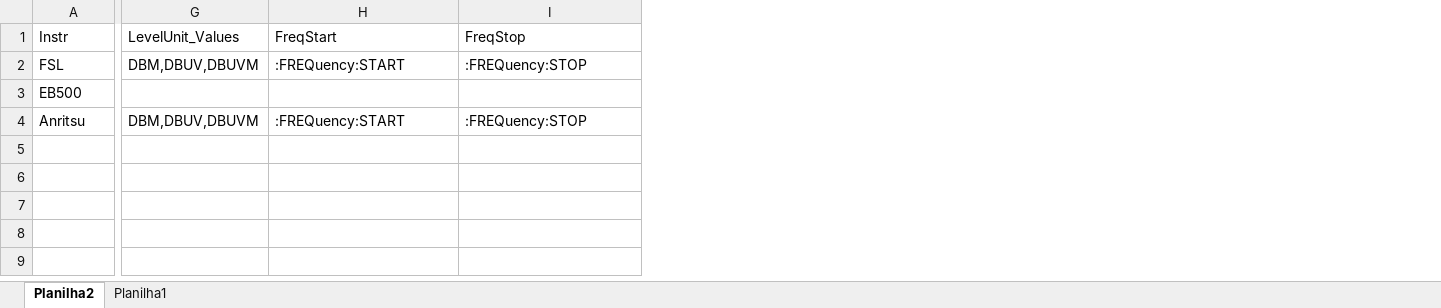
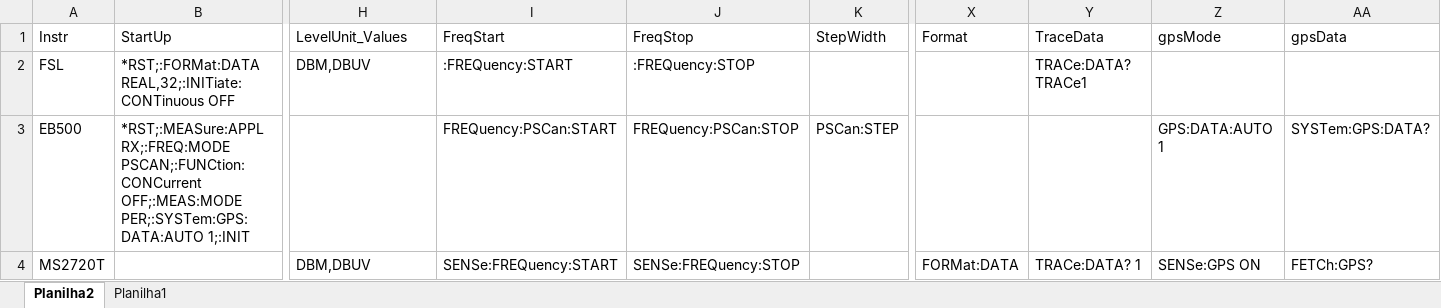
Before and after one commit to EricMagalhaesDelgado/appColeta, an Excel workbook: DataBase/instrInfo.xlsx, sheet Planilha2, drawn as a sheet; only a part is shown, gaps mark what is left out; values as stored, in another font and other column widths than the file's, no borders; table styles not drawn; addresses are those after the commit; the diff covers the shown part only; the diff names each change by its address in the sheet, - before the commit and + after, or states it on an @@ line.

```diff
--- a/DataBase/instrInfo.xlsx (sheet Planilha2)
+++ b/DataBase/instrInfo.xlsx (sheet Planilha2)
+column B (StartUp), rows 2-3: *RST;:FORMat:DATA REAL,32;:INITiate:CONTinuous OFF | *RST;:MEASure:APPL RX;:FREQ:MODE PSCAN;:FUNCtion:CONCurrent OFF;:MEAS:MODE PER;:SYSTem:GPS:DATA:AUTO 1;:INIT
+column K (StepWidth), row 3: PSCan:STEP
+column X (Format), row 4: FORMat:DATA
+column Y (TraceData), rows 2-4: TRACe:DATA? TRACe1 |  | TRACe:DATA? 1
+column Z (gpsMode), rows 3-4: GPS:DATA:AUTO 1 | SENSe:GPS ON
+column AA (gpsData), rows 3-4: SYSTem:GPS:DATA? | FETCh:GPS?
-H2 (LevelUnit_Values): DBM,DBUV,DBUVM
+H2 (LevelUnit_Values): DBM,DBUV
-I3 (FreqStart): (empty)
+I3 (FreqStart): FREQuency:PSCan:START
-J3 (FreqStop): (empty)
+J3 (FreqStop): FREQuency:PSCan:STOP
-A4 (Instr): Anritsu
+A4 (Instr): MS2720T
-H4 (LevelUnit_Values): DBM,DBUV,DBUVM
+H4 (LevelUnit_Values): DBM,DBUV
-I4 (FreqStart): :FREQuency:START
+I4 (FreqStart): SENSe:FREQuency:START
-J4 (FreqStop): :FREQuency:STOP
+J4 (FreqStop): SENSe:FREQuency:STOP
```
Also changed, not shown: 13 edited cells elsewhere in this sheet, 14 other files.
